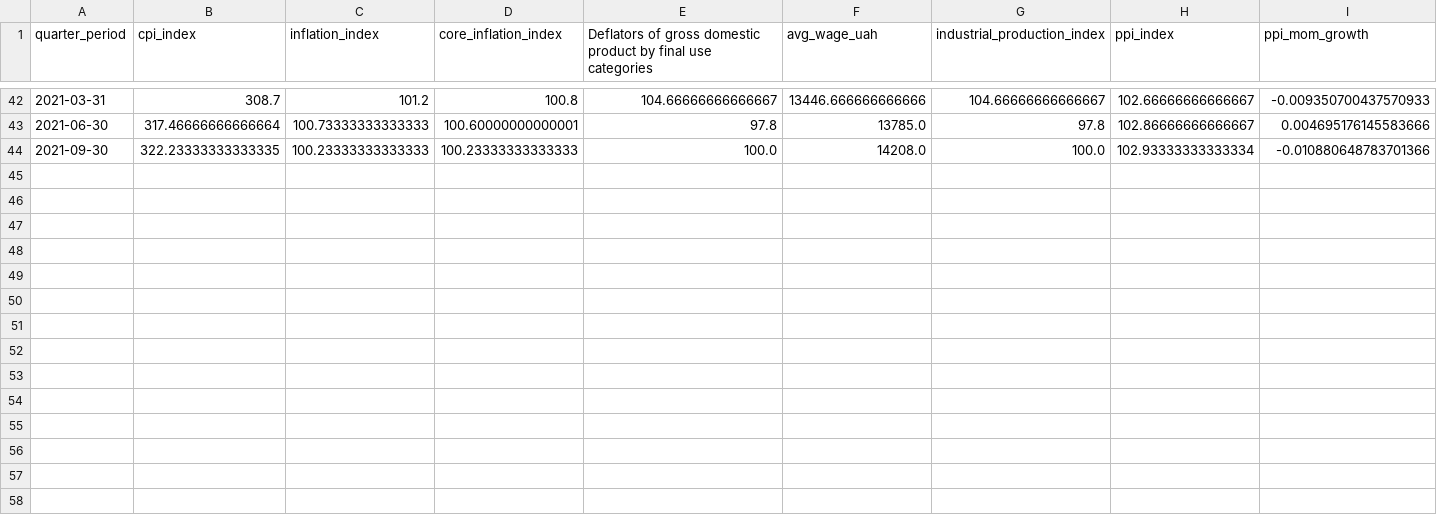
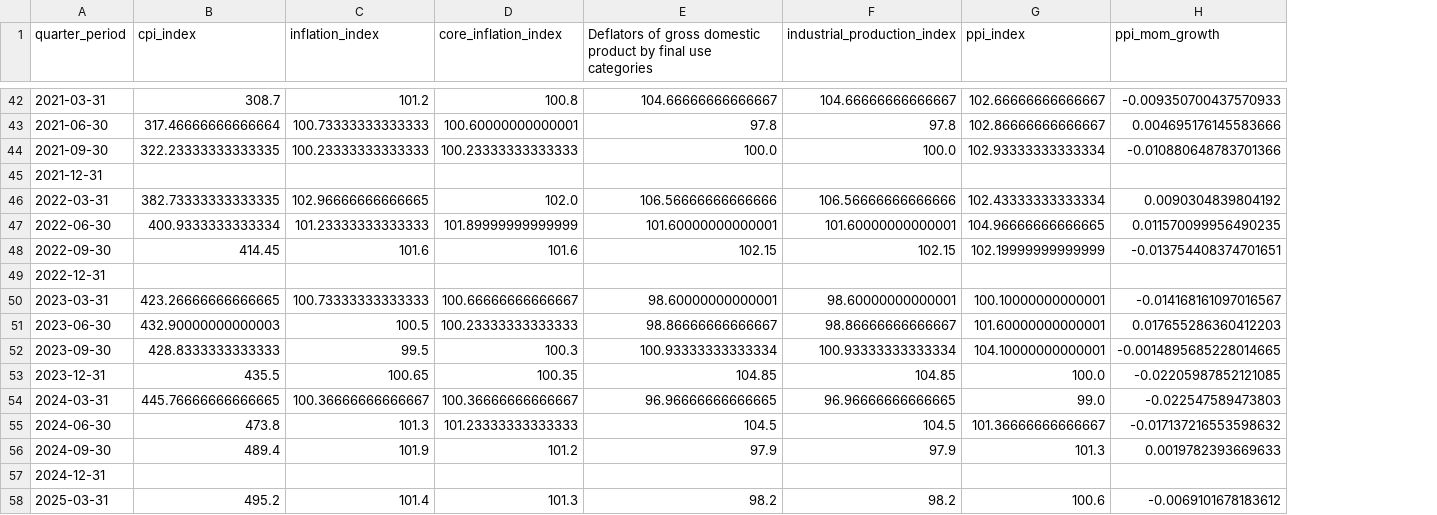
Before and after one commit to StakhurskyiD/InflationAnalysisForecast, a CSV file: src/research_data/processed_data/converted_from_monthly_quarterly_data.csv, drawn as a sheet; only a part is shown, gaps mark what is left out; removed rows and columns are numbered as before the commit, all else as after; rows hold the shown columns only; the diff covers the shown part only; the diff names each change by its address in the sheet, - before the commit and + after, or states it on an @@ line.

```diff
--- a/src/research_data/processed_data/converted_from_monthly_quarterly_data.csv
+++ b/src/research_data/processed_data/converted_from_monthly_quarterly_data.csv
-column F (avg_wage_uah), rows 42-44: 13446.666666666666 | 13785.0 | 14208.0
+row 45: 2021-12-31
+row 46: 2022-03-31 | 382.73333333333335 | 102.96666666666665 | 102.0 | 106.56666666666666 | 106.56666666666666 | 102.43333333333334 | 0.0090304839804192
+row 47: 2022-06-30 | 400.9333333333334 | 101.23333333333333 | 101.89999999999999 | 101.60000000000001 | 101.60000000000001 | 104.96666666666665 | 0.011570099956490235
+row 48: 2022-09-30 | 414.45 | 101.6 | 101.6 | 102.15 | 102.15 | 102.19999999999999 | -0.013754408374701651
+row 49: 2022-12-31
+row 50: 2023-03-31 | 423.26666666666665 | 100.73333333333333 | 100.66666666666667 | 98.60000000000001 | 98.60000000000001 | 100.10000000000001 | -0.014168161097016567
+row 51: 2023-06-30 | 432.90000000000003 | 100.5 | 100.23333333333333 | 98.86666666666667 | 98.86666666666667 | 101.60000000000001 | 0.017655286360412203
+row 52: 2023-09-30 | 428.8333333333333 | 99.5 | 100.3 | 100.93333333333334 | 100.93333333333334 | 104.10000000000001 | -0.0014895685228014665
+row 53: 2023-12-31 | 435.5 | 100.65 | 100.35 | 104.85 | 104.85 | 100.0 | -0.02205987852121085
+row 54: 2024-03-31 | 445.76666666666665 | 100.36666666666667 | 100.36666666666667 | 96.96666666666665 | 96.96666666666665 | 99.0 | -0.022547589473803
+row 55: 2024-06-30 | 473.8 | 101.3 | 101.23333333333333 | 104.5 | 104.5 | 101.36666666666667 | -0.017137216553598632
+row 56: 2024-09-30 | 489.4 | 101.9 | 101.2 | 97.9 | 97.9 | 101.3 | 0.0019782393669633
+row 57: 2024-12-31
+row 58: 2025-03-31 | 495.2 | 101.4 | 101.3 | 98.2 | 98.2 | 100.6 | -0.0069101678183612
```
Also changed, not shown: 32 edited cells elsewhere in this file, src/research_data/import_data/imported_monthly_data.csv, src/research_data/import_data/imported_quarterly_data.csv, 24 other files.
